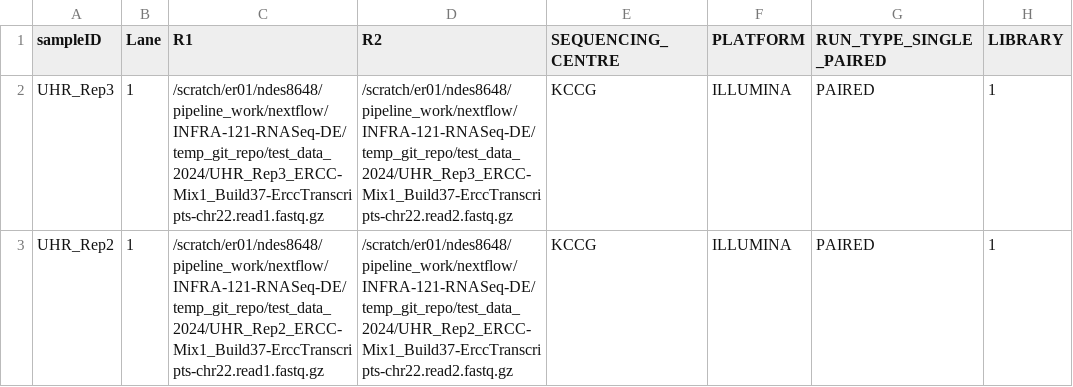
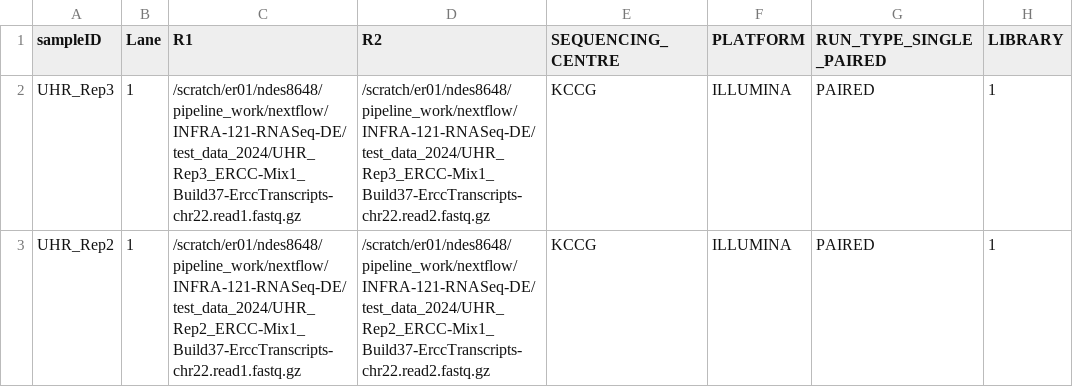
Before and after one commit to Sydney-Informatics-Hub/RNAseq-DE-nf, a CSV file: sampleSheet.csv, drawn as a sheet.

Commit message:
Updated file paths in samplesheet.csv

```diff
--- a/sampleSheet.csv
+++ b/sampleSheet.csv
@@ -1,3 +1,3 @@
 sampleID,Lane,R1,R2,SEQUENCING_CENTRE,PLATFORM,RUN_TYPE_SINGLE_PAIRED,LIBRARY
-UHR_Rep3,1,/scratch/er01/ndes8648/pipeline_work/nextflow/INFRA-121-RNASeq-DE/temp_git_repo/test_data_2024/UHR_Rep3_ERCC-Mix1_Build37-ErccTranscripts-chr22.read1.fastq.gz,/scratch/er01/ndes8648/pipeline_work/nextflow/INFRA-121-RNASeq-DE/temp_git_repo/test_data_2024/UHR_Rep3_ERCC-Mix1_Build37-ErccTranscripts-chr22.read2.fastq.gz,KCCG,ILLUMINA,PAIRED,1
-UHR_Rep2,1,/scratch/er01/ndes8648/pipeline_work/nextflow/INFRA-121-RNASeq-DE/temp_git_repo/test_data_2024/UHR_Rep2_ERCC-Mix1_Build37-ErccTranscripts-chr22.read1.fastq.gz,/scratch/er01/ndes8648/pipeline_work/nextflow/INFRA-121-RNASeq-DE/temp_git_repo/test_data_2024/UHR_Rep2_ERCC-Mix1_Build37-ErccTranscripts-chr22.read2.fastq.gz,KCCG,ILLUMINA,PAIRED,1
+UHR_Rep3,1,/scratch/er01/ndes8648/pipeline_work/nextflow/INFRA-121-RNASeq-DE/test_data_2024/UHR_Rep3_ERCC-Mix1_Build37-ErccTranscripts-chr22.read1.fastq.gz,/scratch/er01/ndes8648/pipeline_work/nextflow/INFRA-121-RNASeq-DE/test_data_2024/UHR_Rep3_ERCC-Mix1_Build37-ErccTranscripts-chr22.read2.fastq.gz,KCCG,ILLUMINA,PAIRED,1
+UHR_Rep2,1,/scratch/er01/ndes8648/pipeline_work/nextflow/INFRA-121-RNASeq-DE/test_data_2024/UHR_Rep2_ERCC-Mix1_Build37-ErccTranscripts-chr22.read1.fastq.gz,/scratch/er01/ndes8648/pipeline_work/nextflow/INFRA-121-RNASeq-DE/test_data_2024/UHR_Rep2_ERCC-Mix1_Build37-ErccTranscripts-chr22.read2.fastq.gz,KCCG,ILLUMINA,PAIRED,1
```
